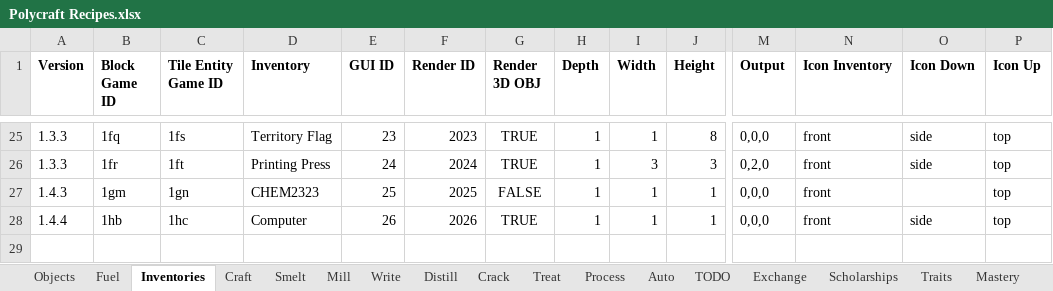
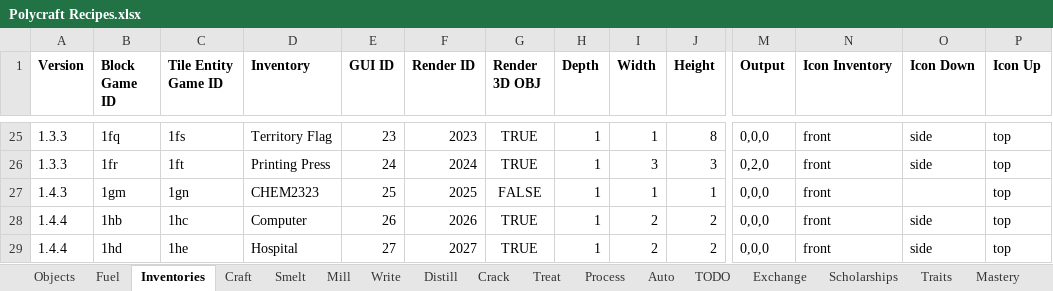
Before and after one commit to PolycraftWorld/polycraft-world, an Excel workbook: config/Polycraft Recipes.xlsx, sheet Inventories, drawn as a sheet; only a part is shown, gaps mark what is left out; values as stored, in another font and other column widths than the file's, no borders; rows hold the shown columns only; the diff names each change by its address in the sheet, - before the commit and + after, or states it on an @@ line.

Commit message:
added inventory for hospital hub
still buggy (hospital texture doesn't load and game crashes when
hospital inventory is right-clicked)

```diff
--- a/config/Polycraft Recipes.xlsx (sheet Inventories)
+++ b/config/Polycraft Recipes.xlsx (sheet Inventories)
-I28 (Width): 1
+I28 (Width): 2
-J28 (Height): 1
+J28 (Height): 2
+row 29: 1.4.4 | 1hd | 1he | Hospital | 27 | 2027 | TRUE | 1 | 2 | 2 | 0,0,0 | front | side | top
```
Also changed, not shown: sheet Objects, config/Polycraft Inputs.xlsx, config/Polycraft Learning.xlsx, 15 other files.
